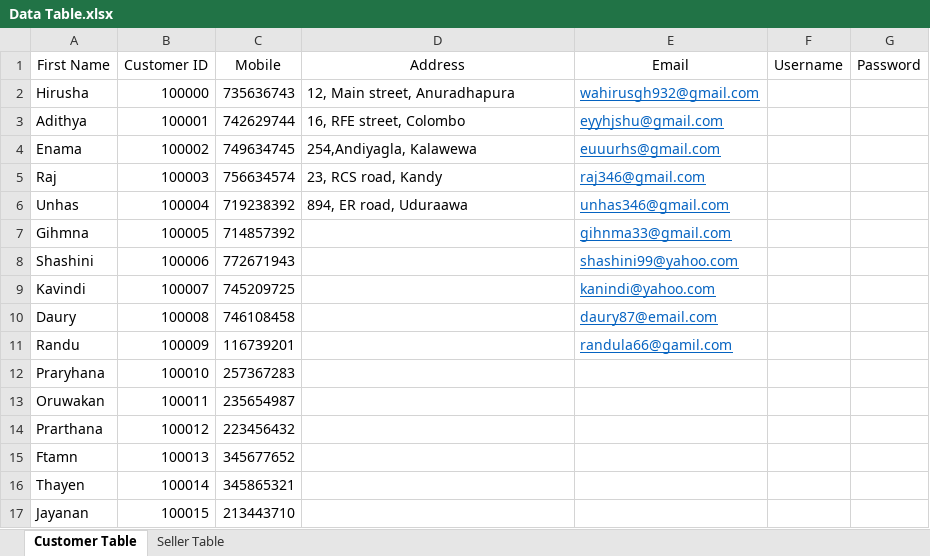
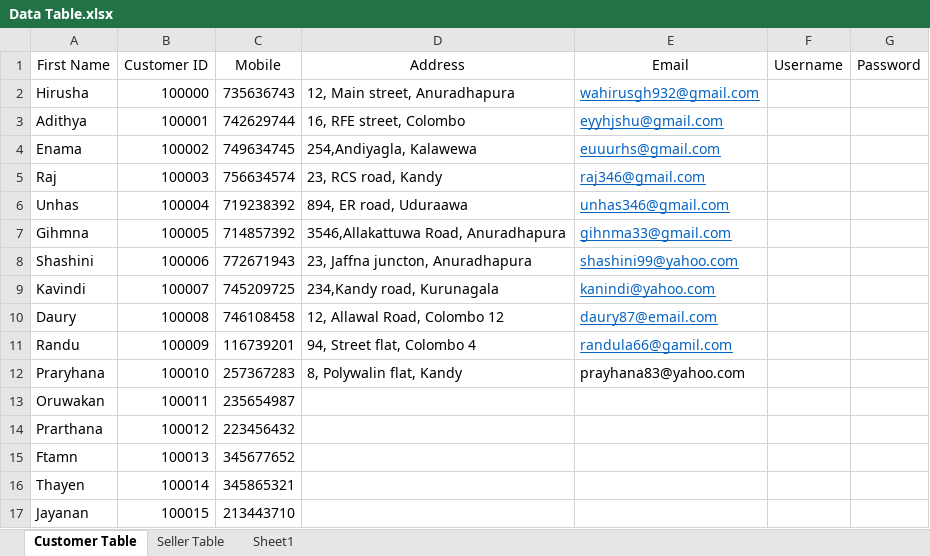
Before and after one commit to 2019e166/Data_Base_Assignment, an Excel workbook: Data Table.xlsx, sheet Customer Table, drawn as a sheet; only a part is shown; values as stored, in another font and other column widths than the file's, no borders; the diff names each change by its address in the sheet, - before the commit and + after, or states it on an @@ line.

```diff
--- a/Data Table.xlsx (sheet Customer Table)
+++ b/Data Table.xlsx (sheet Customer Table)
+sheet tab: Sheet1
-D7 (Address): (empty)
+D7 (Address): 3546,Allakattuwa Road, Anuradhapura
-D8 (Address): (empty)
+D8 (Address): 23, Jaffna juncton, Anuradhapura
-D9 (Address): (empty)
+D9 (Address): 234,Kandy road, Kurunagala
-D10 (Address): (empty)
+D10 (Address): 12, Allawal Road, Colombo 12
-D11 (Address): (empty)
+D11 (Address): 94, Street flat, Colombo 4
-D12 (Address): (empty)
+D12 (Address): 8, Polywalin flat, Kandy
-E12 (Email): (empty)
+E12 (Email): prayhana83@yahoo.com
```
Also changed, not shown: sheet Seller Table, 10 other files.
